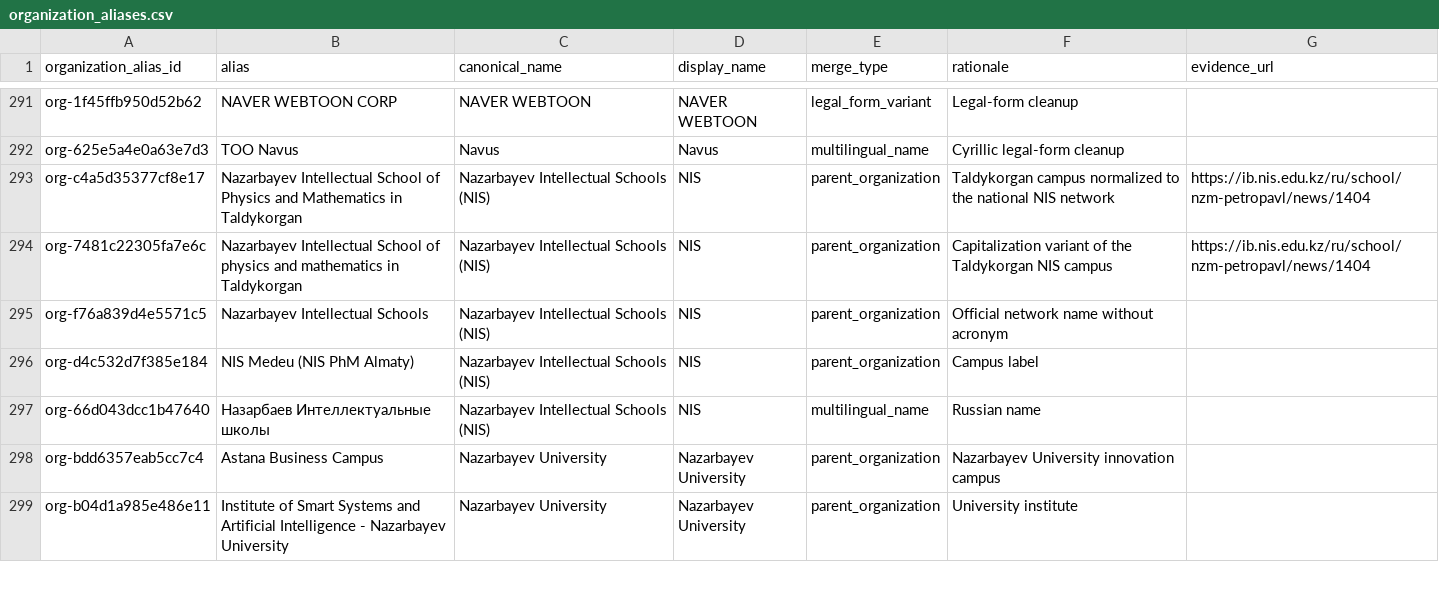
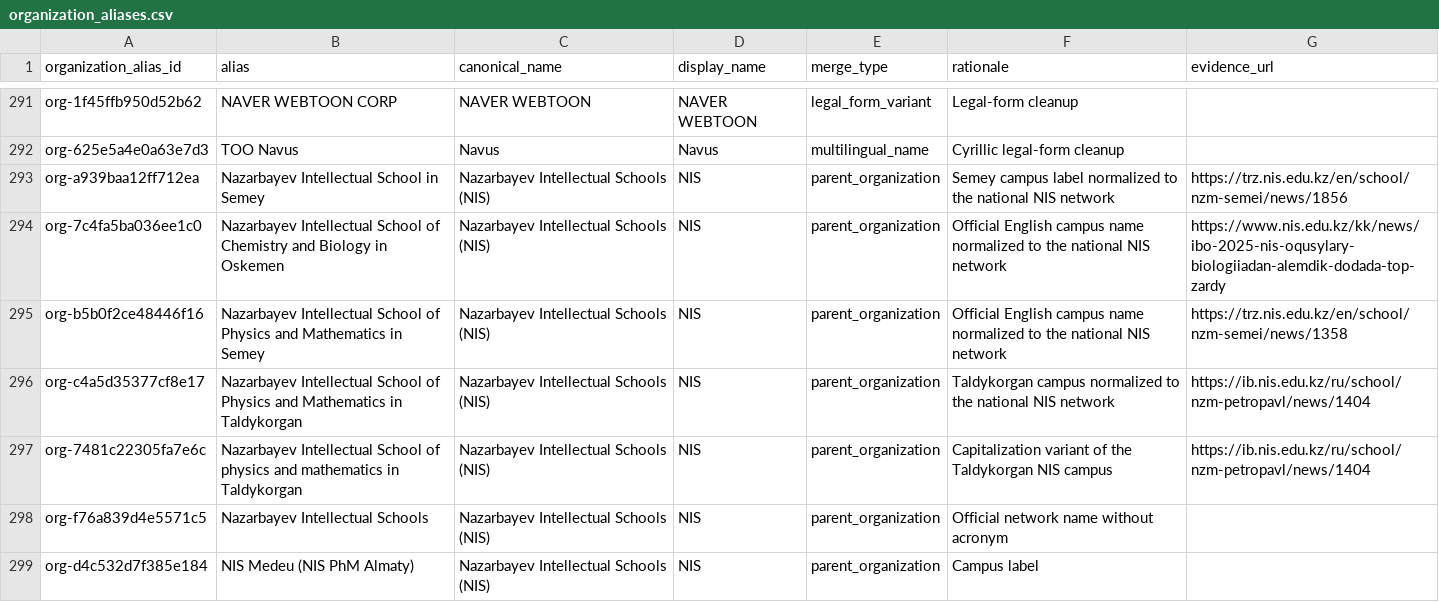
Before and after one commit to anpaure/kazakhstan-olympiad-outcomes, a CSV file: data/audit/organization_aliases.csv, drawn as a sheet; only a part is shown, gaps mark what is left out; the shorter side is filled out with more unchanged rows; the diff covers the shown part only; the diff names each change by its address in the sheet, - before the commit and + after, or states it on an @@ line.

```diff
--- a/data/audit/organization_aliases.csv
+++ b/data/audit/organization_aliases.csv
+row 293: org-a939baa12ff712ea | Nazarbayev Intellectual School in Semey | Nazarbayev Intellectual Schools (NIS) | NIS | parent_organization | Semey campus label normalized to the national NIS network | https://trz.nis.edu.kz/en/school/nzm-semei/news/1856
+row 294: org-7c4fa5ba036ee1c0 | Nazarbayev Intellectual School of Chemistry and Biology in Oskemen | Nazarbayev Intellectual Schools (NIS) | NIS | parent_organization | Official English campus name normalized to the national NIS network | https://www.nis.edu.kz/kk/news/ibo-2025-nis-oqusylary-biologiiadan-alemdik-dodada-top-zardy
+row 295: org-b5b0f2ce48446f16 | Nazarbayev Intellectual School of Physics and Mathematics in Semey | Nazarbayev Intellectual Schools (NIS) | NIS | parent_organization | Official English campus name normalized to the national NIS network | https://trz.nis.edu.kz/en/school/nzm-semei/news/1358
```
Also changed, not shown: 8 added rows elsewhere in this file, data/audit/people.csv, data/manual_linkedin_profiles.csv, 36 other files.
